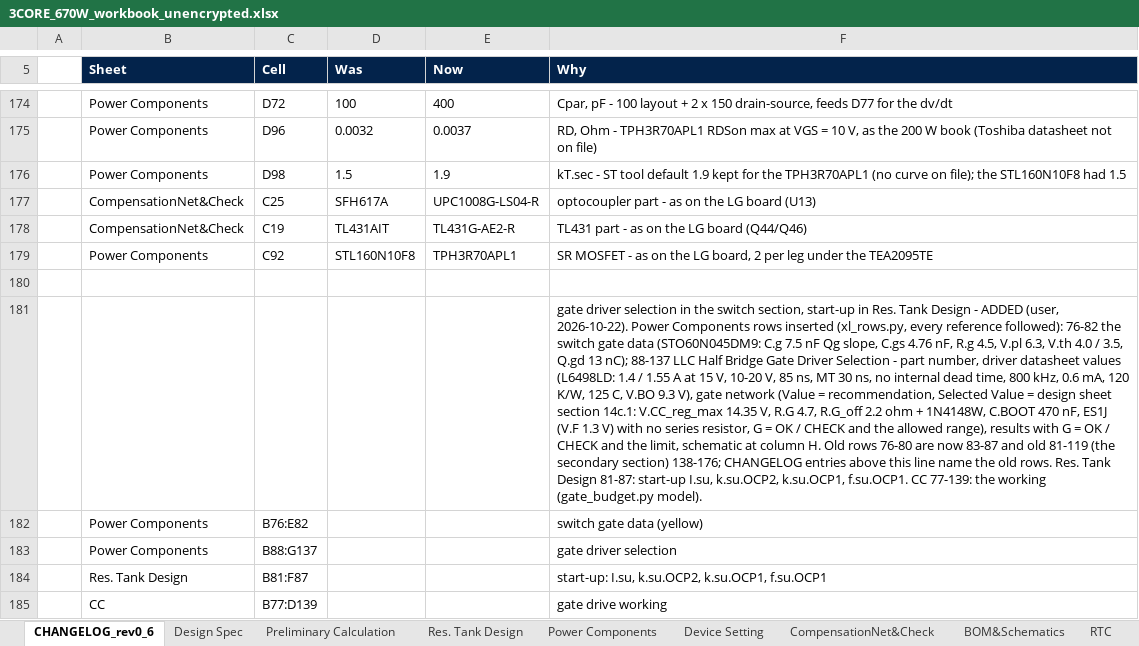
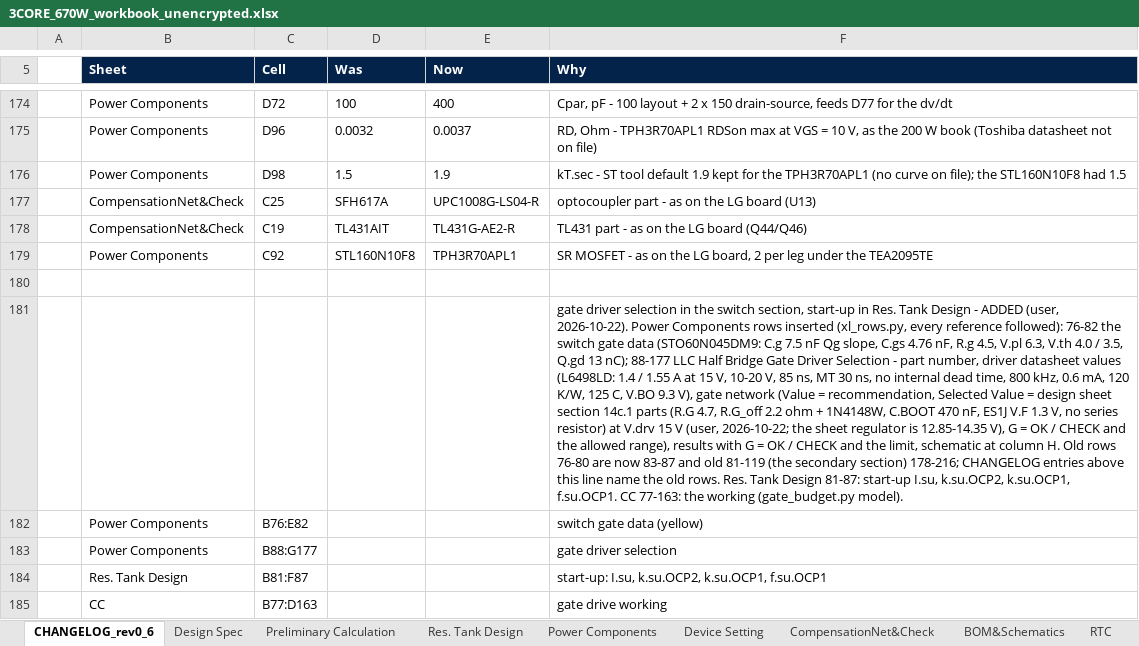
Before and after one commit to yohan924-ops/L6790A-Single-Stage-PFC-LLC-Converter, an Excel workbook: Calculation Excel Sheet/variants/3CORE_670W_workbook_unencrypted.xlsx, sheet CHANGELOG_rev0_6, drawn as a sheet; only a part is shown, gaps mark what is left out; values as stored, in another font and other column widths than the file's, no borders; the diff names each change by its address in the sheet, - before the commit and + after, or states it on an @@ line.

```diff
--- a/Calculation Excel Sheet/variants/3CORE_670W_workbook_unencrypted.xlsx (sheet CHANGELOG_rev0_6)
+++ b/Calculation Excel Sheet/variants/3CORE_670W_workbook_unencrypted.xlsx (sheet CHANGELOG_rev0_6)
-F181 (Why): …13 nC); 88-137 LLC Half Bridge Gate Driver Selection - part number, driver datasheet values (L6498LD: 1.4 / 1.55 A at 15 V, 10-20 V, 85 ns, MT 30 ns, no internal dead time, 800 kHz, 0.6 mA, 120 K/W, 125 C, V.BO 9.3 V), gate network (Value = recommendation, Selected Value = design sheet section 14c.1: V.CC_reg_max 14.35 V, R.G 4.7, R.G_off 2.2 ohm + 1N4148W, C.BOOT 470 nF, ES1J (V.F 1.3 V) with no series resistor, G = OK / CHECK and the allowed range), results with G = OK / CHECK and the limit, schematic at column H. Old rows 76-80 are now 83-87 and old 81-119 (the secondary section) 138-176; CHANGELOG entries above this line name the old rows. Res. Tank Design 81-87: start-up I.su, k.su.OCP2, k.su.OCP1, f.su.OCP1. CC 77-139: the working…
+F181 (Why): …13 nC); 88-177 LLC Half Bridge Gate Driver Selection - part number, driver datasheet values (L6498LD: 1.4 / 1.55 A at 15 V, 10-20 V, 85 ns, MT 30 ns, no internal dead time, 800 kHz, 0.6 mA, 120 K/W, 125 C, V.BO 9.3 V), gate network (Value = recommendation, Selected Value = design sheet section 14c.1 parts (R.G 4.7, R.G_off 2.2 ohm + 1N4148W, C.BOOT 470 nF, ES1J V.F 1.3 V, no series resistor) at V.drv 15 V (user, 2026-10-22; the sheet regulator is 12.85-14.35 V), G = OK / CHECK and the allowed range), results with G = OK / CHECK and the limit, schematic at column H. Old rows 76-80 are now 83-87 and old 81-119 (the secondary section) 178-216; CHANGELOG entries above this line name the old rows. Res. Tank Design 81-87: start-up I.su, k.su.OCP2, k.su.OCP1, f.su.OCP1. CC 77-163: the working…
-C183 (Cell): B88:G137
+C183 (Cell): B88:G177
-C185 (Cell): B77:D139
+C185 (Cell): B77:D163
```
Also changed, not shown: sheet Power Components, sheet CC, formulas that keep their value, charts or pictures, Calculation Excel Sheet/GUIDE_PQ50_657W_workbook_rev0_6_unencrypted.xlsx, Calculation Excel Sheet/variants/BENCH_200W_LGE_workbook_unencrypted.xlsx, 11 other files.
